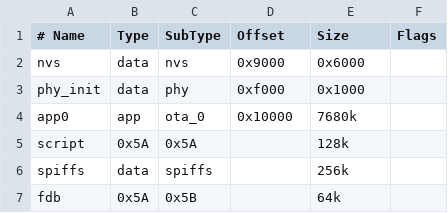
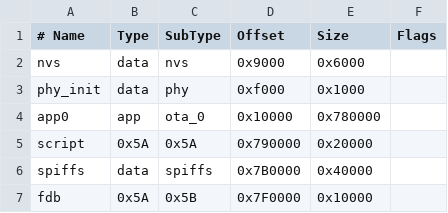
Before and after one commit to openLuat/luatos-soc-idf5, a CSV file: luatos/partitions.8m.csv, drawn as a sheet; the diff names each change by its address in the sheet, - before the commit and + after, or states it on an @@ line.

```diff
--- a/luatos/partitions.8m.csv
+++ b/luatos/partitions.8m.csv
-E4 (Size): 7680k
+E4 (Size): 0x780000
-D5 (Offset): (empty)
+D5 (Offset): 0x790000
-E5 (Size): 128k
+E5 (Size): 0x20000
-D6 (Offset): (empty)
+D6 (Offset): 0x7B0000
-E6 (Size): 256k
+E6 (Size): 0x40000
-D7 (Offset): (empty)
+D7 (Offset): 0x7F0000
-E7 (Size): 64k
+E7 (Size): 0x10000
```
Also changed, not shown: luatos/partitions.16m.csv, luatos/partitions.2m.csv.
